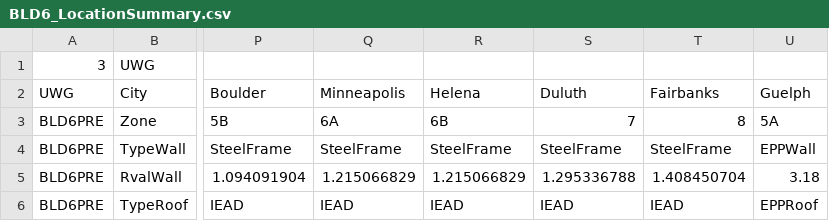
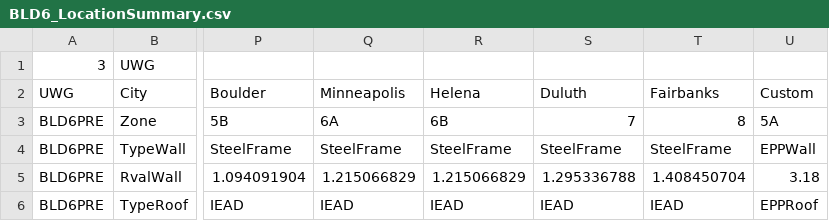
Before and after one commit to AmirAAliabadi/VCWGv1.4.9, a CSV file: resources/ZoneBaseModel/Zone_4/Base-1/DOERefBuildings/BLD6/BLD6_LocationSummary.csv, drawn as a sheet; only a part is shown, gaps mark what is left out; the diff names each change by its address in the sheet, - before the commit and + after, or states it on an @@ line.

```diff
--- a/resources/ZoneBaseModel/Zone_4/Base-1/DOERefBuildings/BLD6/BLD6_LocationSummary.csv
+++ b/resources/ZoneBaseModel/Zone_4/Base-1/DOERefBuildings/BLD6/BLD6_LocationSummary.csv
-U2: Guelph
+U2: Custom
```
Also changed, not shown: resources/ZoneBaseModel/Zone_4/Base-1/DOERefBuildings/BLD6/BLD6_LocationSummaryOriginal.csv.
